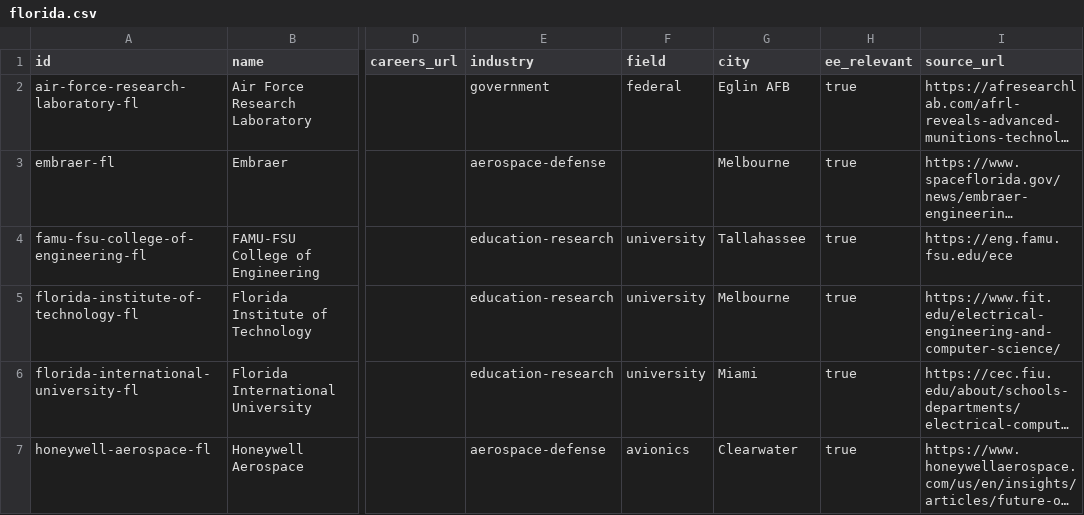
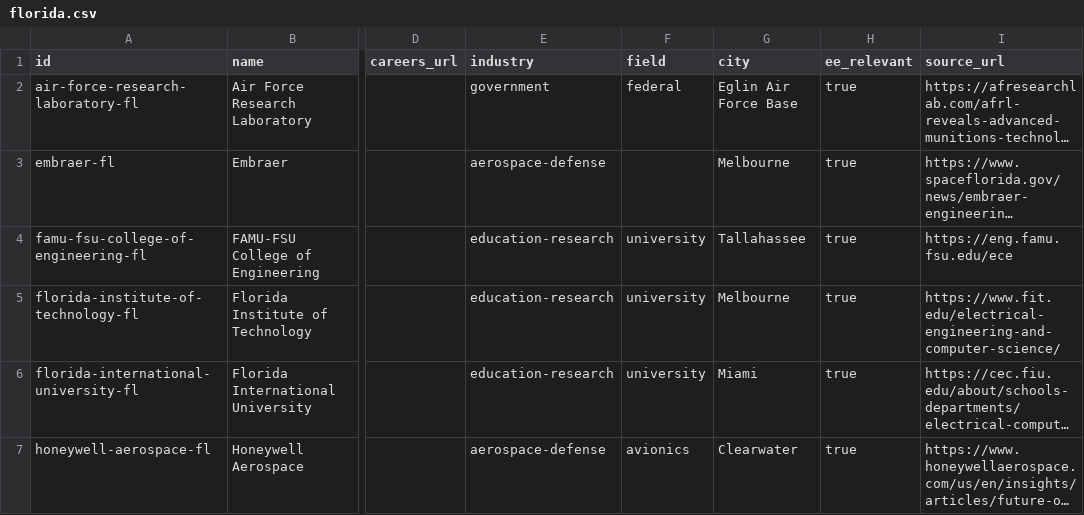
Before and after one commit to edwardasilva/company-lists, a CSV file: data/us/fl/florida.csv, drawn as a sheet; only a part is shown, gaps mark what is left out; long unchanged cells end in …; the diff names each change by its address in the sheet, - before the commit and + after, or states it on an @@ line.

```diff
--- a/data/us/fl/florida.csv
+++ b/data/us/fl/florida.csv
-G2 (city): Eglin AFB
+G2 (city): Eglin Air Force Base
```
Also changed, not shown: data/us/oh/ohio.csv, 2 other files.
